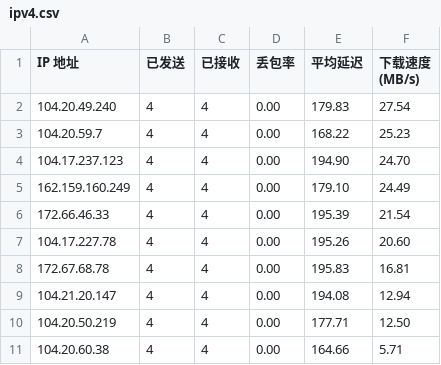
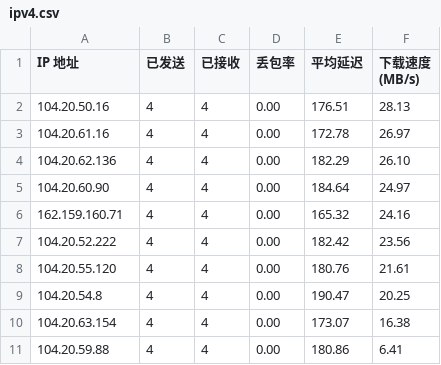
Before and after one commit to yuntinkn06/IPDB, a CSV file: BestCF/ipv4.csv, drawn as a sheet.

Commit message:
Update BestCF/ipv4.csv - 2026-04-23 02:02:19

```diff
--- a/BestCF/ipv4.csv
+++ b/BestCF/ipv4.csv
@@ -1,11 +1,11 @@
 IP 地址,已发送,已接收,丢包率,平均延迟,下载速度 (MB/s)
-104.20.49.240,4,4,0.00,179.83,27.54
-104.20.59.7,4,4,0.00,168.22,25.23
-104.17.237.123,4,4,0.00,194.90,24.70
-162.159.160.249,4,4,0.00,179.10,24.49
-172.66.46.33,4,4,0.00,195.39,21.54
-104.17.227.78,4,4,0.00,195.26,20.60
-172.67.68.78,4,4,0.00,195.83,16.81
-104.21.20.147,4,4,0.00,194.08,12.94
-104.20.50.219,4,4,0.00,177.71,12.50
-104.20.60.38,4,4,0.00,164.66,5.71
+104.20.50.16,4,4,0.00,176.51,28.13
+104.20.61.16,4,4,0.00,172.78,26.97
+104.20.62.136,4,4,0.00,182.29,26.10
+104.20.60.90,4,4,0.00,184.64,24.97
+162.159.160.71,4,4,0.00,165.32,24.16
+104.20.52.222,4,4,0.00,182.42,23.56
+104.20.55.120,4,4,0.00,180.76,21.61
+104.20.54.8,4,4,0.00,190.47,20.25
+104.20.63.154,4,4,0.00,173.07,16.38
+104.20.59.88,4,4,0.00,180.86,6.41
```
